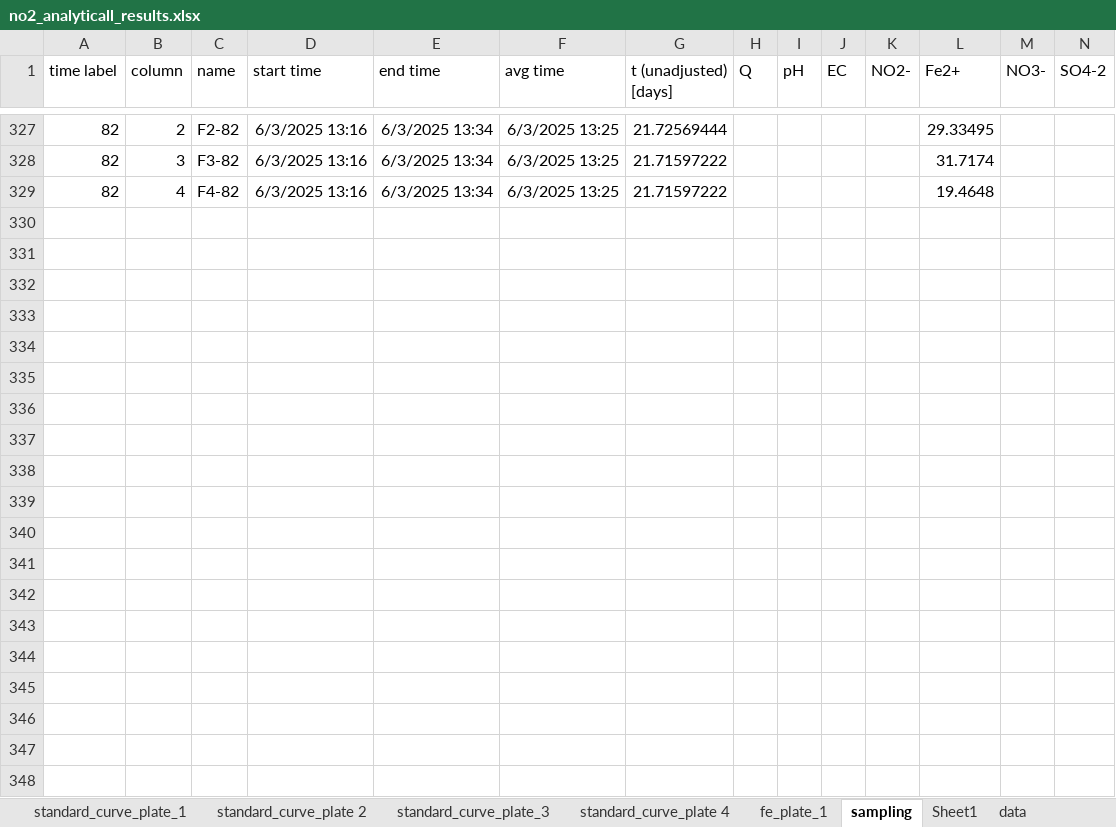
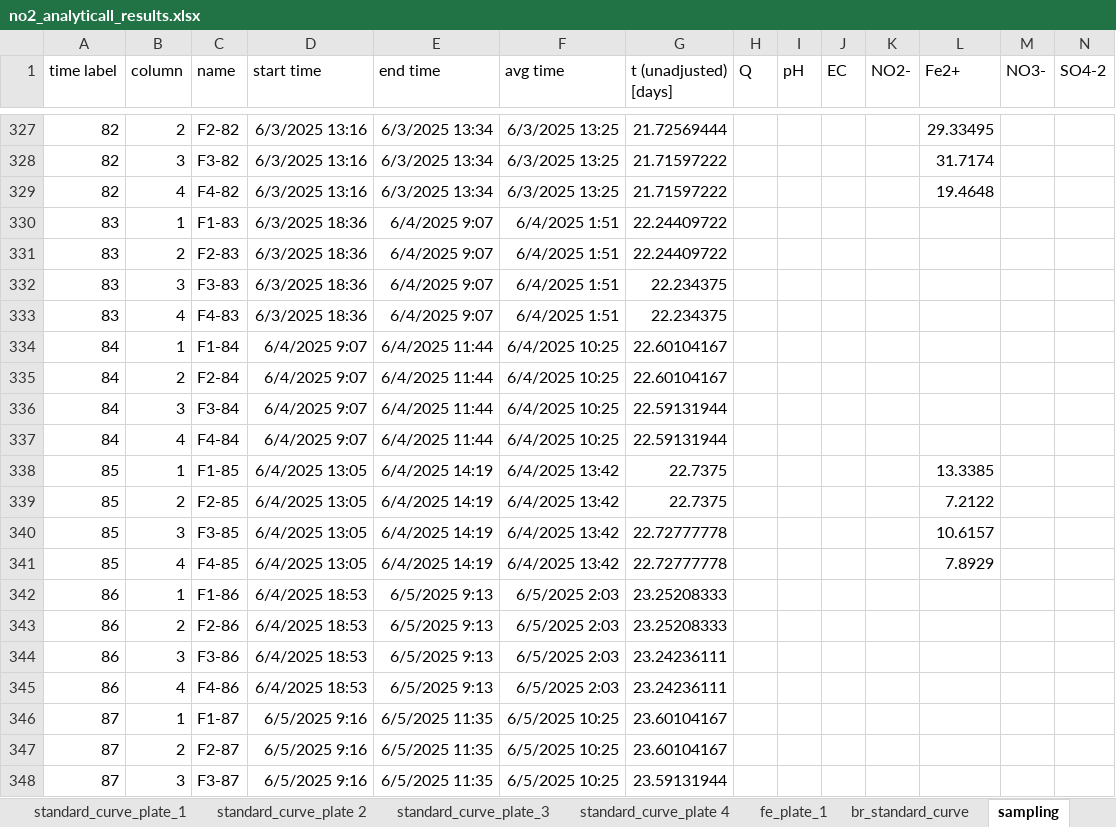
Before and after one commit to vcantarella/FuhrbergerColumns, an Excel workbook: data/exp_raw/no2_analyticall_results.xlsx, sheet sampling, drawn as a sheet; only a part is shown, gaps mark what is left out; values as stored, in another font and other column widths than the file's, no borders; rows hold the shown columns only; the diff covers the shown part only; the diff names each change by its address in the sheet, - before the commit and + after, or states it on an @@ line.

Commit message:
last data mods

```diff
--- a/data/exp_raw/no2_analyticall_results.xlsx (sheet sampling)
+++ b/data/exp_raw/no2_analyticall_results.xlsx (sheet sampling)
+sheet tab: br_standard_curve
+row 330: 83 | 1 | F1-83 | 6/3/2025 18:36 | 6/4/2025 9:07 | 6/4/2025 1:51 | 22.24409722
+row 331: 83 | 2 | F2-83 | 6/3/2025 18:36 | 6/4/2025 9:07 | 6/4/2025 1:51 | 22.24409722
+row 332: 83 | 3 | F3-83 | 6/3/2025 18:36 | 6/4/2025 9:07 | 6/4/2025 1:51 | 22.234375
+row 333: 83 | 4 | F4-83 | 6/3/2025 18:36 | 6/4/2025 9:07 | 6/4/2025 1:51 | 22.234375
+row 334: 84 | 1 | F1-84 | 6/4/2025 9:07 | 6/4/2025 11:44 | 6/4/2025 10:25 | 22.60104167
+row 335: 84 | 2 | F2-84 | 6/4/2025 9:07 | 6/4/2025 11:44 | 6/4/2025 10:25 | 22.60104167
+row 336: 84 | 3 | F3-84 | 6/4/2025 9:07 | 6/4/2025 11:44 | 6/4/2025 10:25 | 22.59131944
+row 337: 84 | 4 | F4-84 | 6/4/2025 9:07 | 6/4/2025 11:44 | 6/4/2025 10:25 | 22.59131944
+row 338: 85 | 1 | F1-85 | 6/4/2025 13:05 | 6/4/2025 14:19 | 6/4/2025 13:42 | 22.7375 |  |  |  |  | 13.3385
+row 339: 85 | 2 | F2-85 | 6/4/2025 13:05 | 6/4/2025 14:19 | 6/4/2025 13:42 | 22.7375 |  |  |  |  | 7.2122
+row 340: 85 | 3 | F3-85 | 6/4/2025 13:05 | 6/4/2025 14:19 | 6/4/2025 13:42 | 22.72777778 |  |  |  |  | 10.6157
+row 341: 85 | 4 | F4-85 | 6/4/2025 13:05 | 6/4/2025 14:19 | 6/4/2025 13:42 | 22.72777778 |  |  |  |  | 7.8929
+row 342: 86 | 1 | F1-86 | 6/4/2025 18:53 | 6/5/2025 9:13 | 6/5/2025 2:03 | 23.25208333
+row 343: 86 | 2 | F2-86 | 6/4/2025 18:53 | 6/5/2025 9:13 | 6/5/2025 2:03 | 23.25208333
+row 344: 86 | 3 | F3-86 | 6/4/2025 18:53 | 6/5/2025 9:13 | 6/5/2025 2:03 | 23.24236111
+row 345: 86 | 4 | F4-86 | 6/4/2025 18:53 | 6/5/2025 9:13 | 6/5/2025 2:03 | 23.24236111
+row 346: 87 | 1 | F1-87 | 6/5/2025 9:16 | 6/5/2025 11:35 | 6/5/2025 10:25 | 23.60104167
+row 347: 87 | 2 | F2-87 | 6/5/2025 9:16 | 6/5/2025 11:35 | 6/5/2025 10:25 | 23.60104167
+row 348: 87 | 3 | F3-87 | 6/5/2025 9:16 | 6/5/2025 11:35 | 6/5/2025 10:25 | 23.59131944
```
Also changed, not shown: 117 added rows elsewhere in this sheet, sheet fe_plate_1, charts or pictures, 1 other file.
